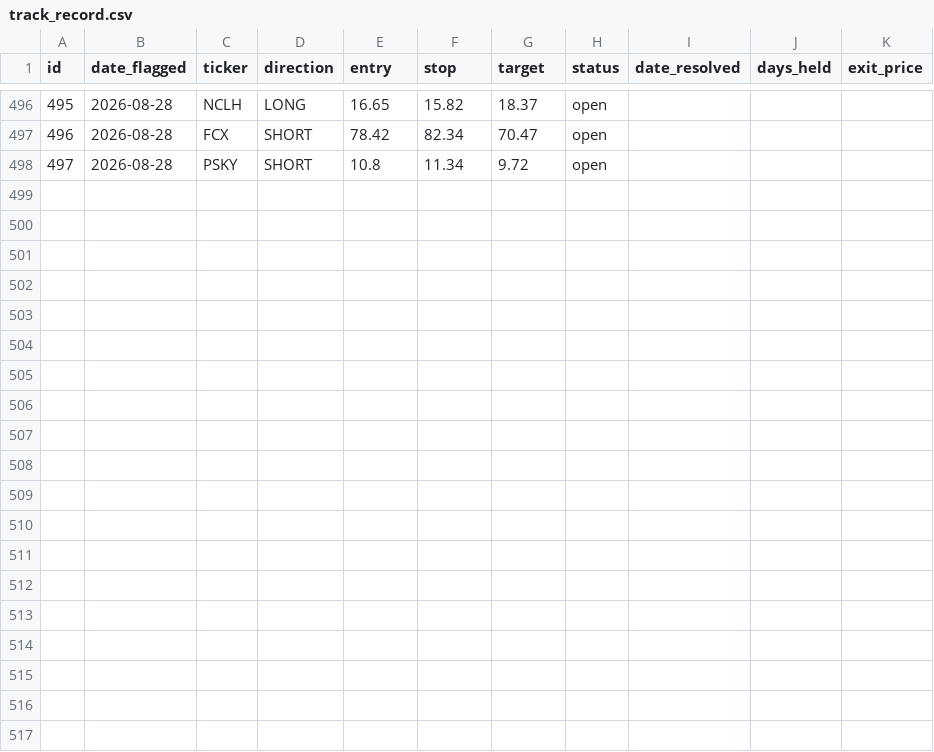
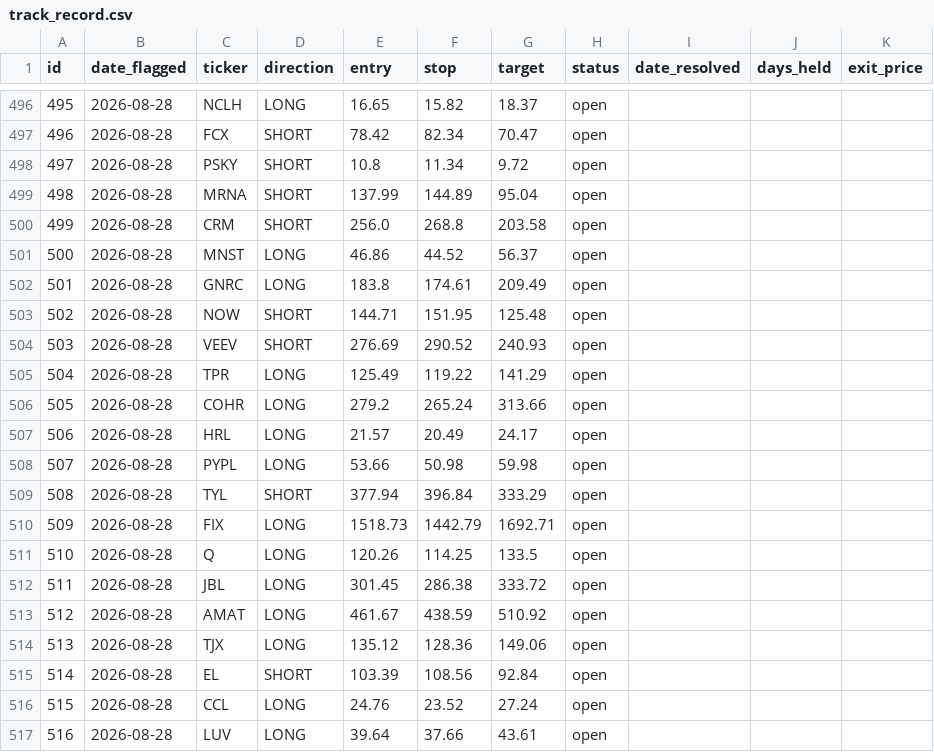
Before and after one commit to meskalinas23/stock-screener, a CSV file: reports/track_record.csv, drawn as a sheet; only a part is shown, gaps mark what is left out; the diff names each change by its address in the sheet, - before the commit and + after, or states it on an @@ line.

```diff
--- a/reports/track_record.csv
+++ b/reports/track_record.csv
+row 499: 498 | 2026-08-28 | MRNA | SHORT | 137.99 | 144.89 | 95.04 | open
+row 500: 499 | 2026-08-28 | CRM | SHORT | 256.0 | 268.8 | 203.58 | open
+row 501: 500 | 2026-08-28 | MNST | LONG | 46.86 | 44.52 | 56.37 | open
+row 502: 501 | 2026-08-28 | GNRC | LONG | 183.8 | 174.61 | 209.49 | open
+row 503: 502 | 2026-08-28 | NOW | SHORT | 144.71 | 151.95 | 125.48 | open
+row 504: 503 | 2026-08-28 | VEEV | SHORT | 276.69 | 290.52 | 240.93 | open
+row 505: 504 | 2026-08-28 | TPR | LONG | 125.49 | 119.22 | 141.29 | open
+row 506: 505 | 2026-08-28 | COHR | LONG | 279.2 | 265.24 | 313.66 | open
+row 507: 506 | 2026-08-28 | HRL | LONG | 21.57 | 20.49 | 24.17 | open
+row 508: 507 | 2026-08-28 | PYPL | LONG | 53.66 | 50.98 | 59.98 | open
+row 509: 508 | 2026-08-28 | TYL | SHORT | 377.94 | 396.84 | 333.29 | open
+row 510: 509 | 2026-08-28 | FIX | LONG | 1518.73 | 1442.79 | 1692.71 | open
+row 511: 510 | 2026-08-28 | Q | LONG | 120.26 | 114.25 | 133.5 | open
+row 512: 511 | 2026-08-28 | JBL | LONG | 301.45 | 286.38 | 333.72 | open
+row 513: 512 | 2026-08-28 | AMAT | LONG | 461.67 | 438.59 | 510.92 | open
+row 514: 513 | 2026-08-28 | TJX | LONG | 135.12 | 128.36 | 149.06 | open
+row 515: 514 | 2026-08-28 | EL | SHORT | 103.39 | 108.56 | 92.84 | open
+row 516: 515 | 2026-08-28 | CCL | LONG | 24.76 | 23.52 | 27.24 | open
+row 517: 516 | 2026-08-28 | LUV | LONG | 39.64 | 37.66 | 43.61 | open
```
Also changed, not shown: 2 other files.
